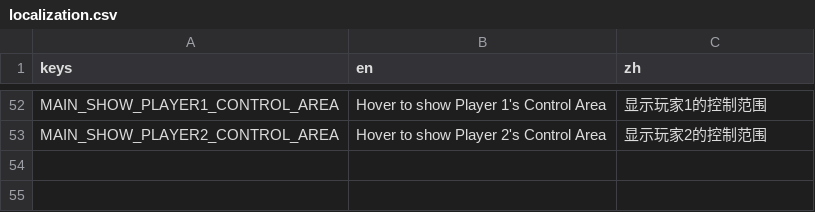
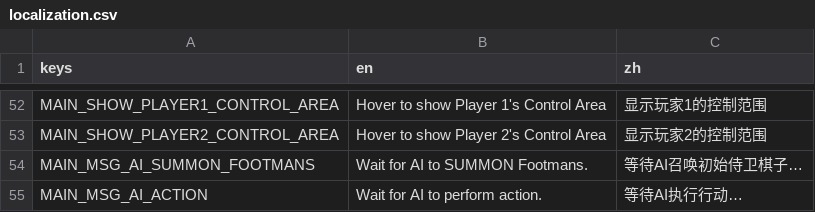
Before and after one commit to zjbthomas/DukeChess, a CSV file: Godot/localizations/localization.csv, drawn as a sheet; only a part is shown, gaps mark what is left out.

```diff
--- a/Godot/localizations/localization.csv
+++ b/Godot/localizations/localization.csv
@@ -53 +53,3 @@ MAIN_SHOW_PLAYER1_CONTROL_AREA,Hover to show Player 1's Control Area,显示玩
 MAIN_SHOW_PLAYER2_CONTROL_AREA,Hover to show Player 2's Control Area,显示玩家2的控制范围
+MAIN_MSG_AI_SUMMON_FOOTMANS,Wait for AI to SUMMON Footmans.,等待AI召唤初始侍卫棋子…
+MAIN_MSG_AI_ACTION,Wait for AI to perform action.,等待AI执行行动…
```
Also changed, not shown: 11 other files.
